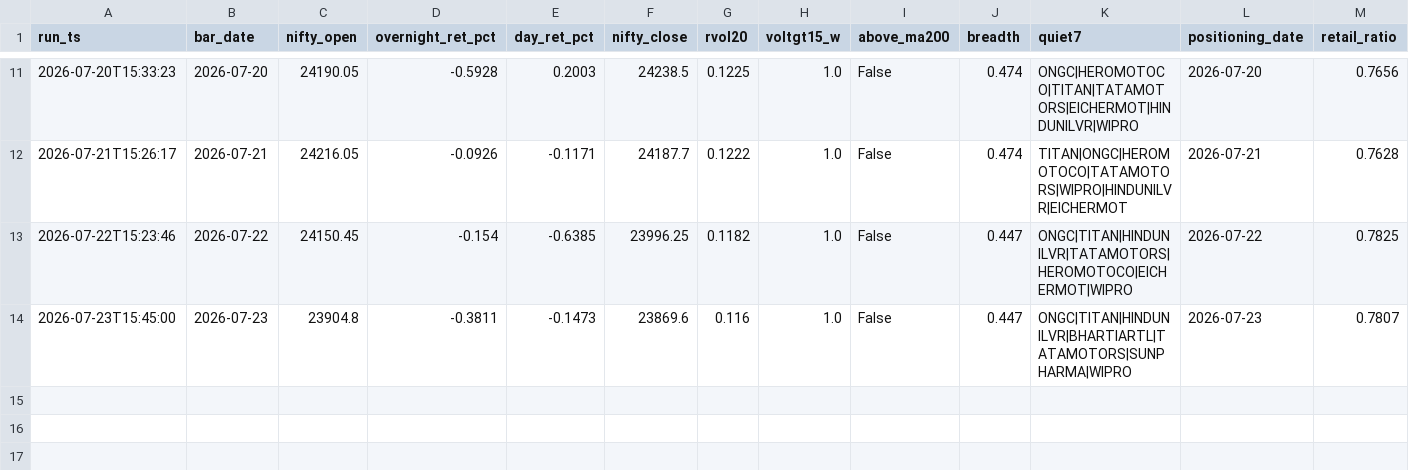
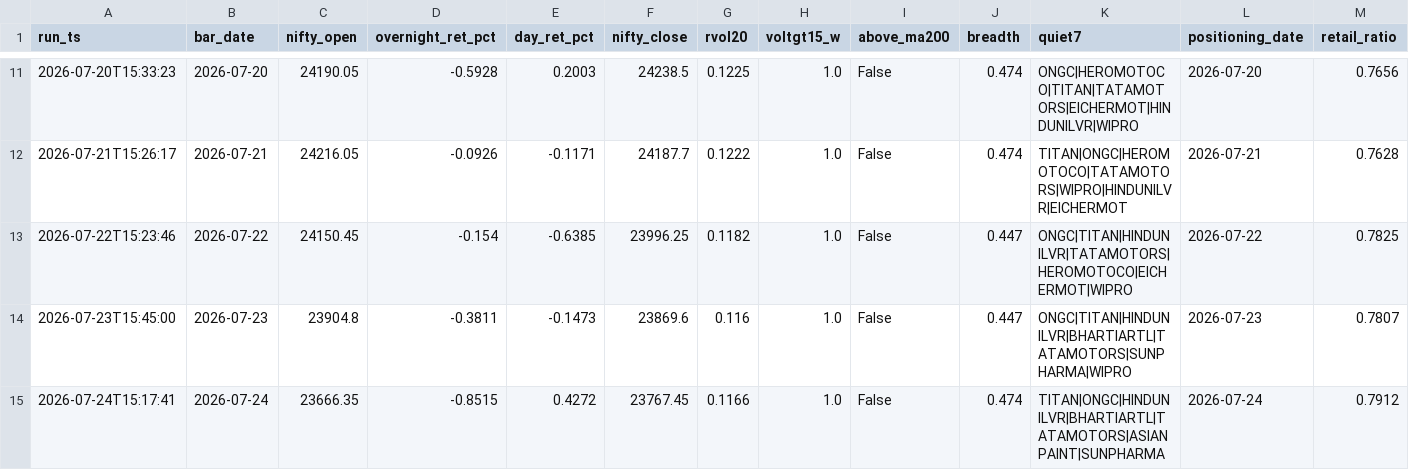
Before and after one commit to BaponChoudhury/TradeNifty, a CSV file: forward_log.csv, drawn as a sheet; only a part is shown, gaps mark what is left out; rows hold the shown columns only; the diff names each change by its address in the sheet, - before the commit and + after, or states it on an @@ line.

Commit message:
signal log 2026-07-24

```diff
--- a/forward_log.csv
+++ b/forward_log.csv
+row 15: 2026-07-24T15:17:41 | 2026-07-24 | 23666.35 | -0.8515 | 0.4272 | 23767.45 | 0.1166 | 1.0 | False | 0.474 | TITAN|ONGC|HINDUNILVR|BHARTIARTL|TATAMOTORS|ASIANPAINT|SUNPHARMA | 2026-07-24 | 0.7912
```
Also changed, not shown: fii_positioning.csv.
